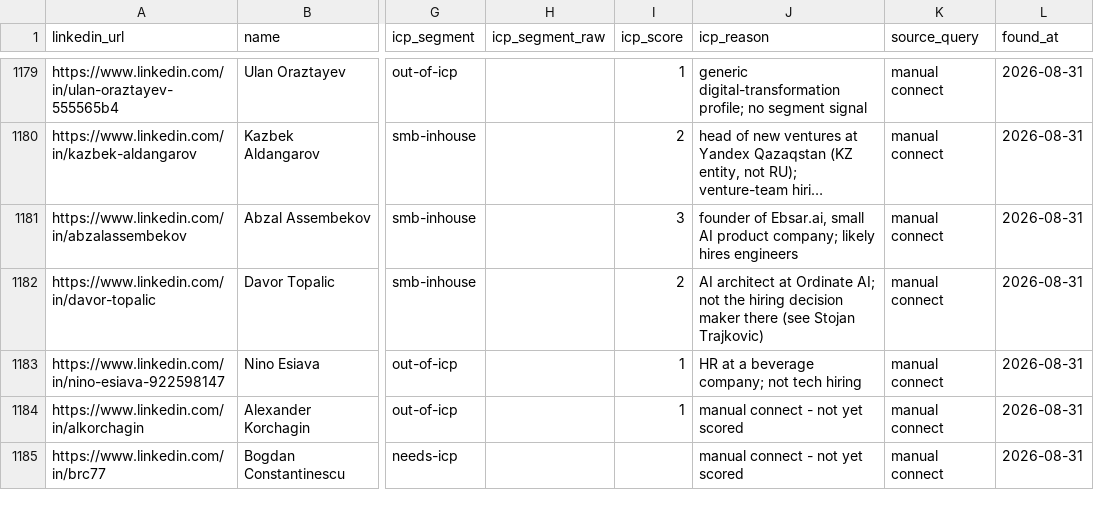
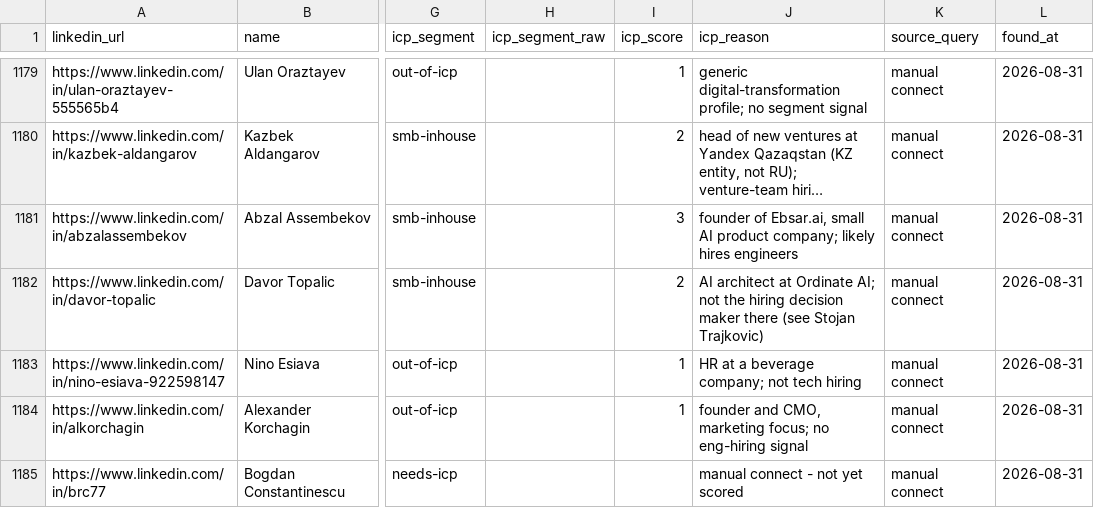
Before and after one commit to aborovkov/hiresignal_sales_brain, a CSV file: crm/leads.csv, drawn as a sheet; only a part is shown, gaps mark what is left out; long unchanged cells end in …; the diff names each change by its address in the sheet, - before the commit and + after, or states it on an @@ line.

```diff
--- a/crm/leads.csv
+++ b/crm/leads.csv
-J1184 (icp_reason): manual connect - not yet scored
+J1184 (icp_reason): founder and CMO, marketing focus; no eng-hiring signal
```
Also changed, not shown: crm/events.csv.
